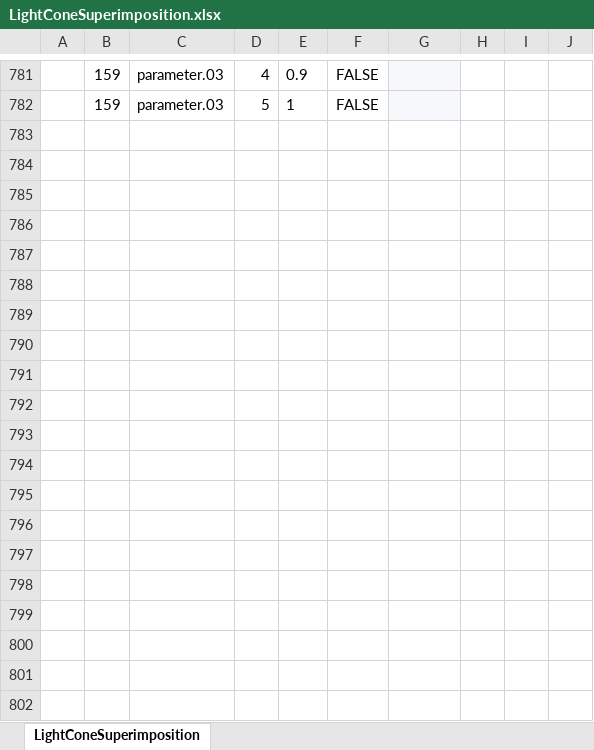
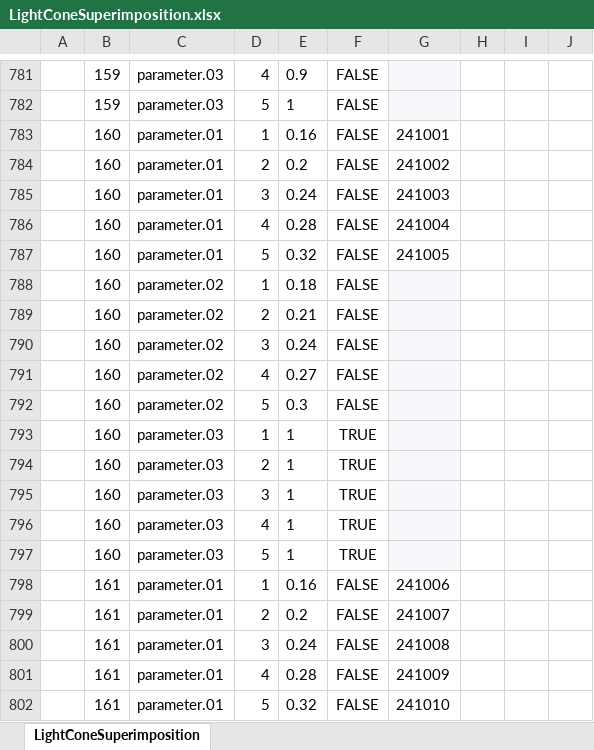
Before and after one commit to realm-labs/starclock, an Excel workbook: config/data/LightConeSuperimposition.xlsx, sheet LightConeSuperimposition, drawn as a sheet; only a part is shown, gaps mark what is left out; values as stored, in another font and other column widths than the file's, no borders; the diff covers the shown part only; the diff names each change by its address in the sheet, - before the commit and + after, or states it on an @@ line.

```diff
--- a/config/data/LightConeSuperimposition.xlsx (sheet LightConeSuperimposition)
+++ b/config/data/LightConeSuperimposition.xlsx (sheet LightConeSuperimposition)
+row 783:  | 160 | parameter.01 | 1 | 0.16 | FALSE | 241001
+row 784:  | 160 | parameter.01 | 2 | 0.2 | FALSE | 241002
+row 785:  | 160 | parameter.01 | 3 | 0.24 | FALSE | 241003
+row 786:  | 160 | parameter.01 | 4 | 0.28 | FALSE | 241004
+row 787:  | 160 | parameter.01 | 5 | 0.32 | FALSE | 241005
+row 788:  | 160 | parameter.02 | 1 | 0.18 | FALSE
+row 789:  | 160 | parameter.02 | 2 | 0.21 | FALSE
+row 790:  | 160 | parameter.02 | 3 | 0.24 | FALSE
+row 791:  | 160 | parameter.02 | 4 | 0.27 | FALSE
+row 792:  | 160 | parameter.02 | 5 | 0.3 | FALSE
+row 793:  | 160 | parameter.03 | 1 | 1 | TRUE
+row 794:  | 160 | parameter.03 | 2 | 1 | TRUE
+row 795:  | 160 | parameter.03 | 3 | 1 | TRUE
+row 796:  | 160 | parameter.03 | 4 | 1 | TRUE
+row 797:  | 160 | parameter.03 | 5 | 1 | TRUE
+row 798:  | 161 | parameter.01 | 1 | 0.16 | FALSE | 241006
+row 799:  | 161 | parameter.01 | 2 | 0.2 | FALSE | 241007
+row 800:  | 161 | parameter.01 | 3 | 0.24 | FALSE | 241008
+row 801:  | 161 | parameter.01 | 4 | 0.28 | FALSE | 241009
+row 802:  | 161 | parameter.01 | 5 | 0.32 | FALSE | 241010
```
Also changed, not shown: 255 added rows elsewhere in this sheet, config/data/ContentEvidenceBinding.xlsx, config/data/ContentIdentity.xlsx, 30 other files.
